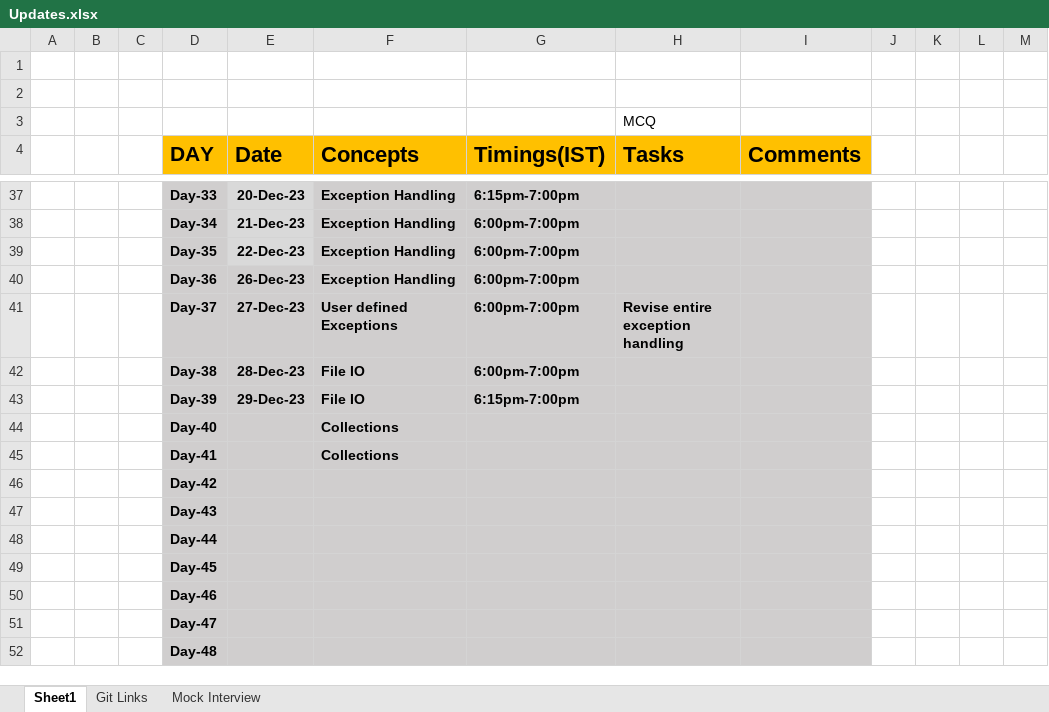
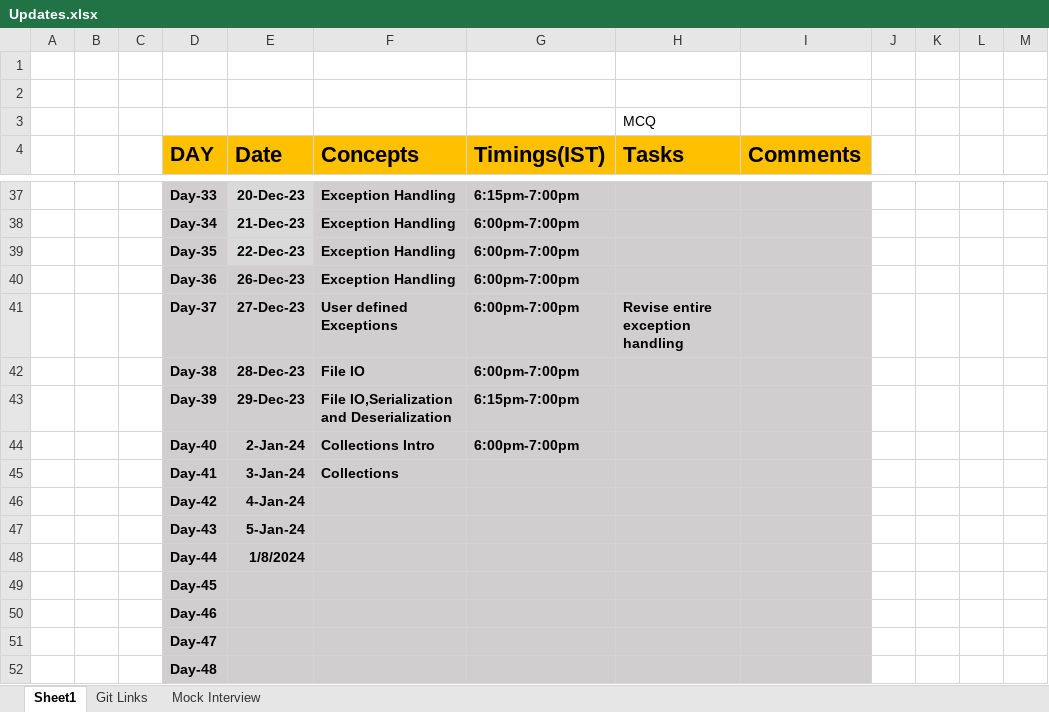
Before and after one commit to sandeepsomavarapu/Java_Fullstack_Odigos_Nov_2023, an Excel workbook: Updates.xlsx, sheet Sheet1, drawn as a sheet; only a part is shown, gaps mark what is left out; values as stored, in another font and other column widths than the file's, no borders; removed rows and columns are numbered as before the commit, all else as after; the diff names each change by its address in the sheet, - before the commit and + after, or states it on an @@ line.

```diff
--- a/Updates.xlsx (sheet Sheet1)
+++ b/Updates.xlsx (sheet Sheet1)
-F43 (Concepts): File IO
+F43 (Concepts): File IO,Serialization and Deserialization
-row 44:  |  |  | Day-40 |  | Collections
+row 44:  |  |  | Day-40 | 2-Jan-24 | Collections Intro | 6:00pm-7:00pm
-E45 (Date): (empty)
+E45 (Date): 3-Jan-24
-E46 (Date): (empty)
+E46 (Date): 4-Jan-24
-E47 (Date): (empty)
+E47 (Date): 5-Jan-24
-E48 (Date): (empty)
+E48 (Date): 1/8/2024
```
Also changed, not shown: 2 other files.
